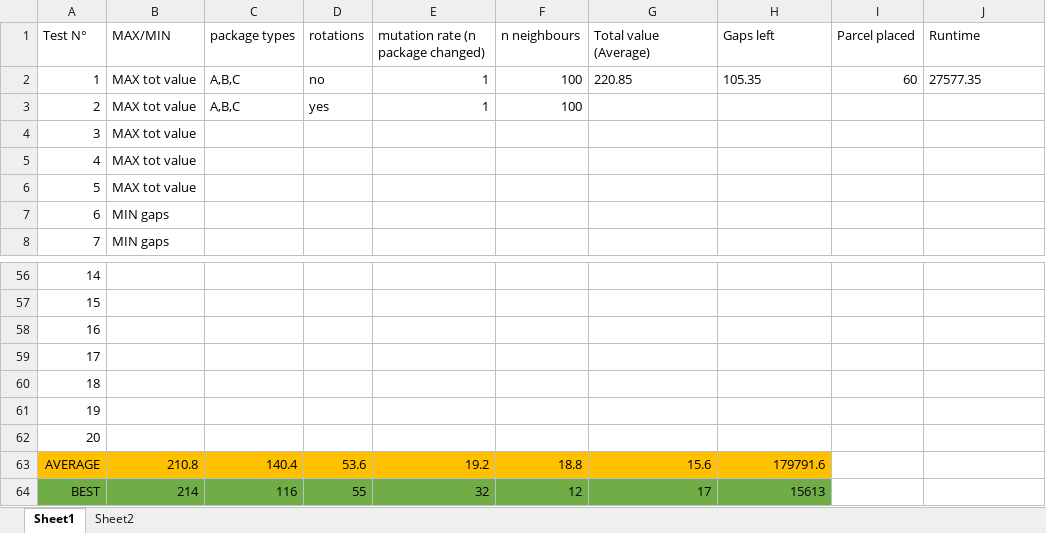
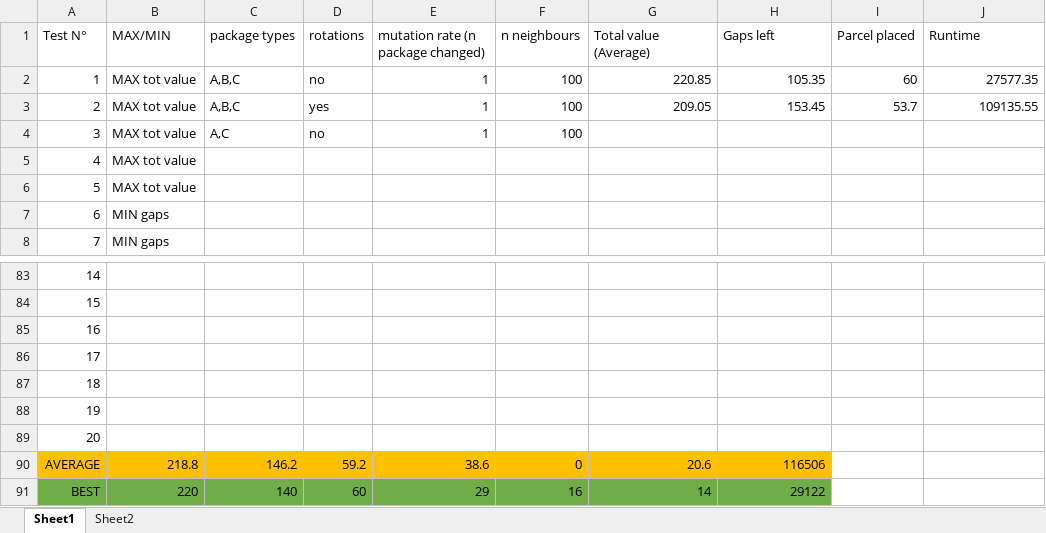
Before and after one commit to swengeler/PP3, an Excel workbook: Hill Climbing/Hill Climbing experiments.xlsx, sheet Sheet1, drawn as a sheet; only a part is shown, gaps mark what is left out; values as stored, in another font and other column widths than the file's, no borders; charts and pictures not drawn; removed rows and columns are numbered as before the commit, all else as after; the diff covers the shown part only; the diff names each change by its address in the sheet, - before the commit and + after, or states it on an @@ line.

```diff
--- a/Hill Climbing/Hill Climbing experiments.xlsx (sheet Sheet1)
+++ b/Hill Climbing/Hill Climbing experiments.xlsx (sheet Sheet1)
-G2:H2 alignment: left
+G2:H2 alignment: right
-J2 alignment: left
+J2 alignment: right
+row 3: 2 | MAX tot value | A,B,C | yes | 1 | 100 | 209.05 | 153.45 | 53.7 | 109135.55
@@ column A (Test N°) renumbered in row 4 @@
-C4 (package types): A,B,C
+C4 (package types): A,C
-D4 (rotations): yes
+D4 (rotations): no
-row 4: 3 | MAX tot value
-row 63: AVERAGE | 210.8 | 140.4 | 53.6 | 19.2 | 18.8 | 15.6 | 179791.6
-row 64: BEST | 214 | 116 | 55 | 32 | 12 | 17 | 15613
+row 90: AVERAGE | 218.8 | 146.2 | 59.2 | 38.6 | 0 | 20.6 | 116506
+row 91: BEST | 220 | 140 | 60 | 29 | 16 | 14 | 29122
```
Also changed, not shown: 27 added rows elsewhere in this sheet, formulas that keep their value, charts or pictures, 1 other file.
